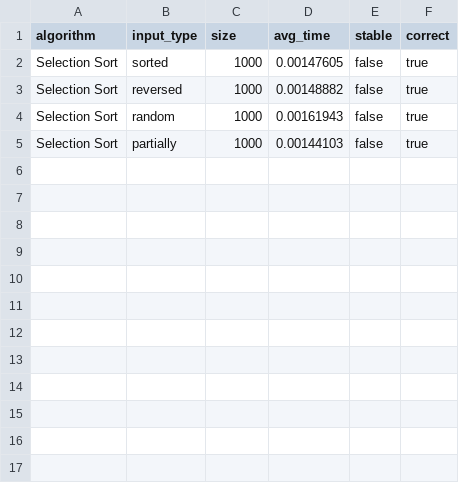
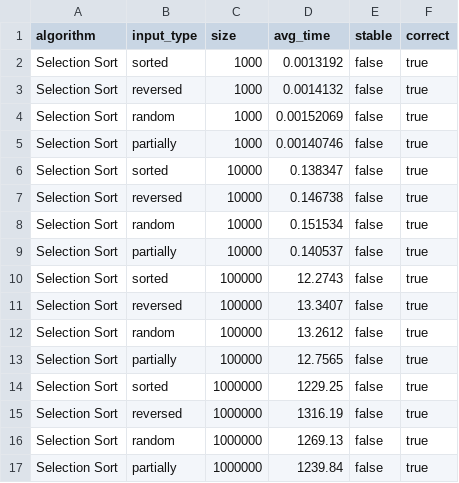
Before and after one commit to hmson3/sort, a CSV file: cpp/results/Selection_Sort_results.csv, drawn as a sheet.

```diff
--- a/cpp/results/Selection_Sort_results.csv
+++ b/cpp/results/Selection_Sort_results.csv
@@ -1,5 +1,17 @@
 algorithm,input_type,size,avg_time,stable,correct
-Selection Sort,sorted,1000,0.00147605,false,true
-Selection Sort,reversed,1000,0.00148882,false,true
-Selection Sort,random,1000,0.00161943,false,true
-Selection Sort,partially,1000,0.00144103,false,true
+Selection Sort,sorted,1000,0.0013192,false,true
+Selection Sort,reversed,1000,0.0014132,false,true
+Selection Sort,random,1000,0.00152069,false,true
+Selection Sort,partially,1000,0.00140746,false,true
+Selection Sort,sorted,10000,0.138347,false,true
+Selection Sort,reversed,10000,0.146738,false,true
+Selection Sort,random,10000,0.151534,false,true
+Selection Sort,partially,10000,0.140537,false,true
+Selection Sort,sorted,100000,12.2743,false,true
+Selection Sort,reversed,100000,13.3407,false,true
+Selection Sort,random,100000,13.2612,false,true
+Selection Sort,partially,100000,12.7565,false,true
+Selection Sort,sorted,1000000,1229.25,false,true
+Selection Sort,reversed,1000000,1316.19,false,true
+Selection Sort,random,1000000,1269.13,false,true
+Selection Sort,partially,1000000,1239.84,false,true
```
Also changed, not shown: cpp/results/Cocktail_Shaker_Sort_results.csv, cpp/results/Insertion_Sort_results.csv, 12 other files.
